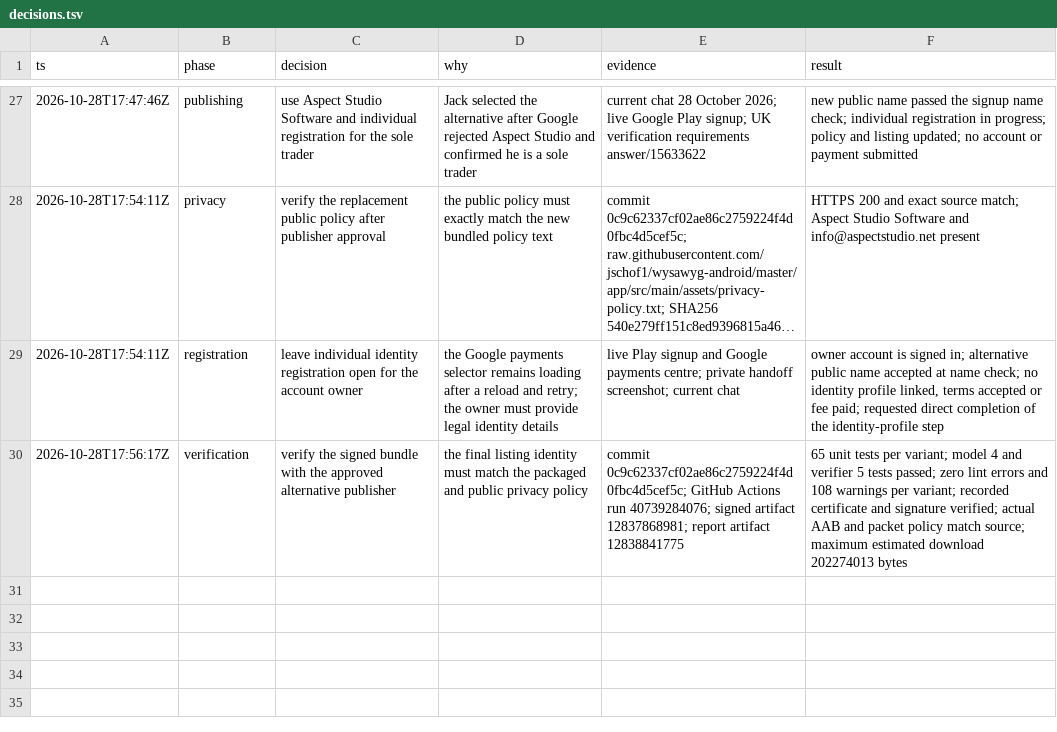
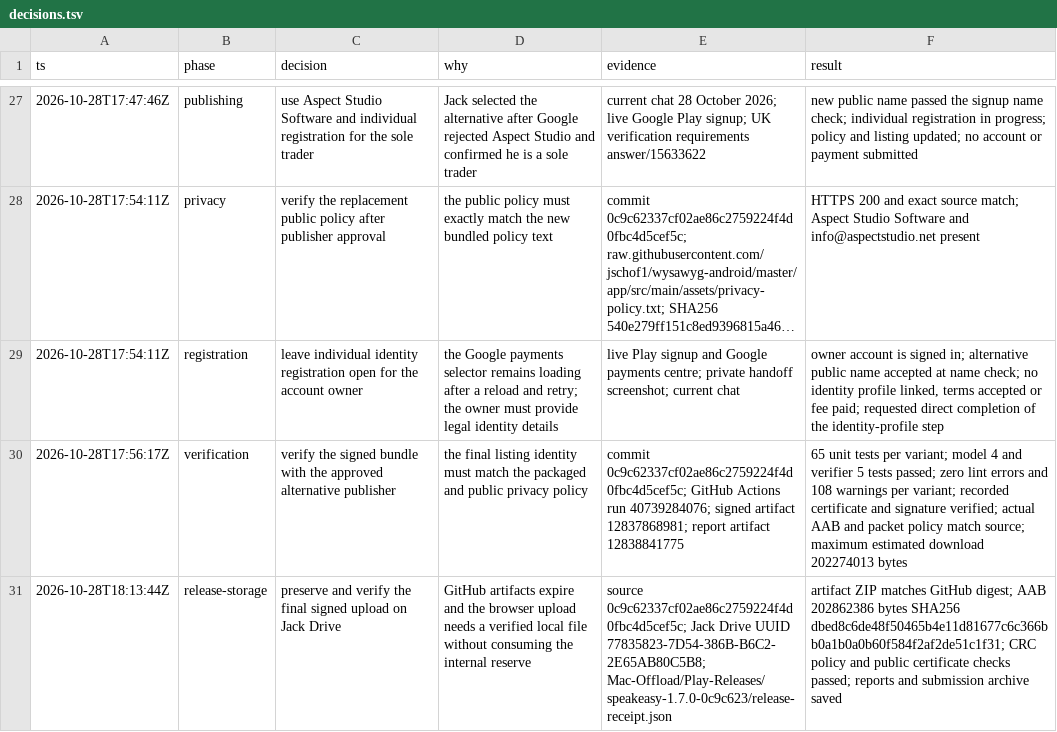
Before and after one commit to jschof1/wysawyg-android, a TSV file: docs/google-play/decisions.tsv, drawn as a sheet; only a part is shown, gaps mark what is left out; long unchanged cells end in …; the diff names each change by its address in the sheet, - before the commit and + after, or states it on an @@ line.

Commit message:
docs(play): preserve signed upload and registration handoff [skip ci]

```diff
--- a/docs/google-play/decisions.tsv
+++ b/docs/google-play/decisions.tsv
+row 31: 2026-10-28T18:13:44Z | release-storage | preserve and verify the final signed upload on Jack Drive | GitHub artifacts expire and the browser upload needs a verified local file without consuming the internal reserve | source 0c9c62337cf02ae86c2759224f4d0fbc4d5cef5c; Jack Drive UUID 77835823-7D54-386B-B6C2-2E65AB80C5B8; Mac-Offload/Play-Releases/speakeasy-1.7.0-0c9c623/release-receipt.json | artifact ZIP matches GitHub digest; AAB 202862386 bytes SHA256 dbed8c6de48f50465b4e11d81677c6c366bb0a1b0a0b60f584f2af2de51c1f31; CRC policy and public certificate checks passed; reports and submission archive saved
```
Also changed, not shown: 2 other files.
